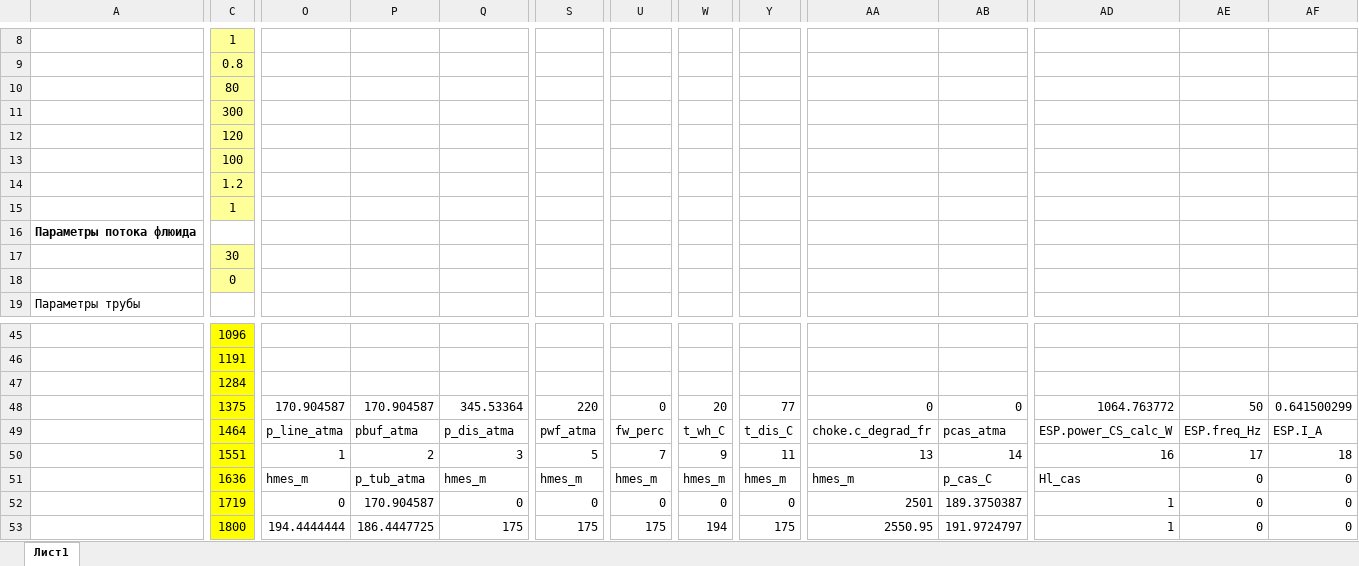
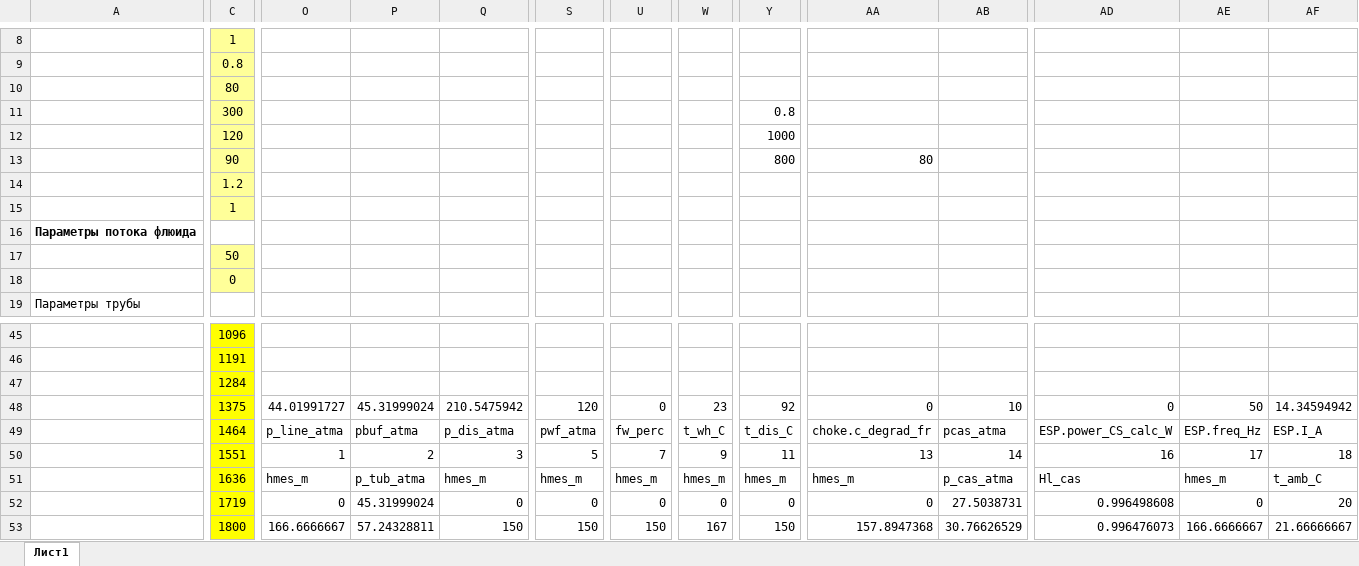
Before and after one commit to unifloc/unifloc_vba, an Excel workbook: exercises/excercises/ex130.MF_well_new.xlsx, sheet Лист1, drawn as a sheet; only a part is shown, gaps mark what is left out; values as stored, in another font and other column widths than the file's, no borders; charts and pictures not drawn; removed rows and columns are numbered as before the commit, all else as after; rows hold the shown columns only; the diff covers the shown part only; the diff names each change by its address in the sheet, - before the commit and + after, or states it on an @@ line.

```diff
--- a/exercises/excercises/ex130.MF_well_new.xlsx (sheet Лист1)
+++ b/exercises/excercises/ex130.MF_well_new.xlsx (sheet Лист1)
-Y11: (empty)
+Y11: 0.8
-Y12: (empty)
+Y12: 1000
-row 13:  | 100
+row 13:  | 90 |  |  |  |  |  |  | 800 | 80
-C17: 30
+C17: 50
-row 48:  | 1375 | 170.904587 | 170.904587 | 345.53364 | 220 | 0 | 20 | 77 | 0 | 0 | 1064.763772 | 50 | 0.641500299
+row 48:  | 1375 | 44.01991727 | 45.31999024 | 210.5475942 | 120 | 0 | 23 | 92 | 0 | 10 | 0 | 50 | 14.34594942
-AB51: p_cas_C
+AB51: p_cas_atma
-AE51: 0
+AE51: hmes_m
-AF51: 0
+AF51: t_amb_C
-P52: 170.904587
+P52: 45.31999024
-AA52: 2501
+AA52: 0
-AB52: 189.3750387
+AB52: 27.5038731
-AD52: 1
+AD52: 0.996498608
-AF52: 0
+AF52: 20
-O53: 194.4444444
+O53: 166.6666667
-P53: 186.4447725
+P53: 57.24328811
-Q53: 175
+Q53: 150
-S53: 175
+S53: 150
-U53: 175
+U53: 150
-W53: 194
+W53: 167
-Y53: 175
+Y53: 150
-AA53: 2550.95
+AA53: 157.8947368
-AB53: 191.9724797
+AB53: 30.76626529
-AD53: 1
+AD53: 0.996476073
-AE53: 0
+AE53: 166.6666667
-AF53: 0
+AF53: 21.66666667
```
Also changed, not shown: 14 added rows, 14 removed rows, 78 edited cells and cell formats elsewhere in this sheet, charts or pictures, 6 other files.
